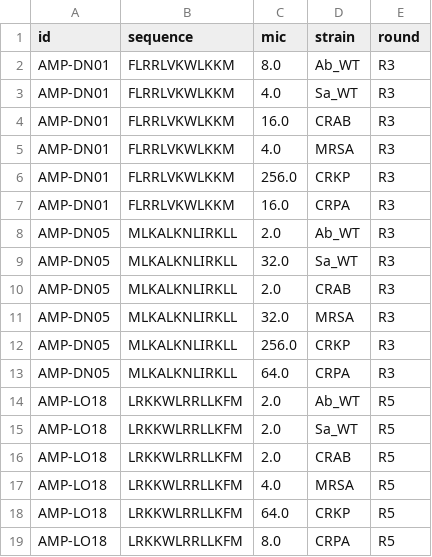
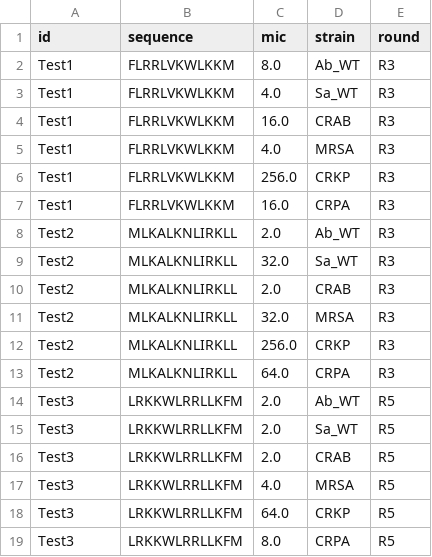
Before and after one commit to SiyiPeng66/MDRAMP, a CSV file: demo/experiments.csv, drawn as a sheet.

```diff
--- a/demo/experiments.csv
+++ b/demo/experiments.csv
@@ -1,19 +1,19 @@
 id,sequence,mic,strain,round
-AMP-DN01,FLRRLVKWLKKM,8.0,Ab_WT,R3
-AMP-DN01,FLRRLVKWLKKM,4.0,Sa_WT,R3
-AMP-DN01,FLRRLVKWLKKM,16.0,CRAB,R3
-AMP-DN01,FLRRLVKWLKKM,4.0,MRSA,R3
-AMP-DN01,FLRRLVKWLKKM,256.0,CRKP,R3
-AMP-DN01,FLRRLVKWLKKM,16.0,CRPA,R3
-AMP-DN05,MLKALKNLIRKLL,2.0,Ab_WT,R3
-AMP-DN05,MLKALKNLIRKLL,32.0,Sa_WT,R3
-AMP-DN05,MLKALKNLIRKLL,2.0,CRAB,R3
-AMP-DN05,MLKALKNLIRKLL,32.0,MRSA,R3
-AMP-DN05,MLKALKNLIRKLL,256.0,CRKP,R3
-AMP-DN05,MLKALKNLIRKLL,64.0,CRPA,R3
-AMP-LO18,LRKKWLRRLLKFM,2.0,Ab_WT,R5
-AMP-LO18,LRKKWLRRLLKFM,2.0,Sa_WT,R5
-AMP-LO18,LRKKWLRRLLKFM,2.0,CRAB,R5
-AMP-LO18,LRKKWLRRLLKFM,4.0,MRSA,R5
-AMP-LO18,LRKKWLRRLLKFM,64.0,CRKP,R5
-AMP-LO18,LRKKWLRRLLKFM,8.0,CRPA,R5
+Test1,FLRRLVKWLKKM,8.0,Ab_WT,R3
+Test1,FLRRLVKWLKKM,4.0,Sa_WT,R3
+Test1,FLRRLVKWLKKM,16.0,CRAB,R3
+Test1,FLRRLVKWLKKM,4.0,MRSA,R3
+Test1,FLRRLVKWLKKM,256.0,CRKP,R3
+Test1,FLRRLVKWLKKM,16.0,CRPA,R3
+Test2,MLKALKNLIRKLL,2.0,Ab_WT,R3
+Test2,MLKALKNLIRKLL,32.0,Sa_WT,R3
+Test2,MLKALKNLIRKLL,2.0,CRAB,R3
+Test2,MLKALKNLIRKLL,32.0,MRSA,R3
+Test2,MLKALKNLIRKLL,256.0,CRKP,R3
+Test2,MLKALKNLIRKLL,64.0,CRPA,R3
+Test3,LRKKWLRRLLKFM,2.0,Ab_WT,R5
+Test3,LRKKWLRRLLKFM,2.0,Sa_WT,R5
+Test3,LRKKWLRRLLKFM,2.0,CRAB,R5
+Test3,LRKKWLRRLLKFM,4.0,MRSA,R5
+Test3,LRKKWLRRLLKFM,64.0,CRKP,R5
+Test3,LRKKWLRRLLKFM,8.0,CRPA,R5
```
Also changed, not shown: 8 other files.
